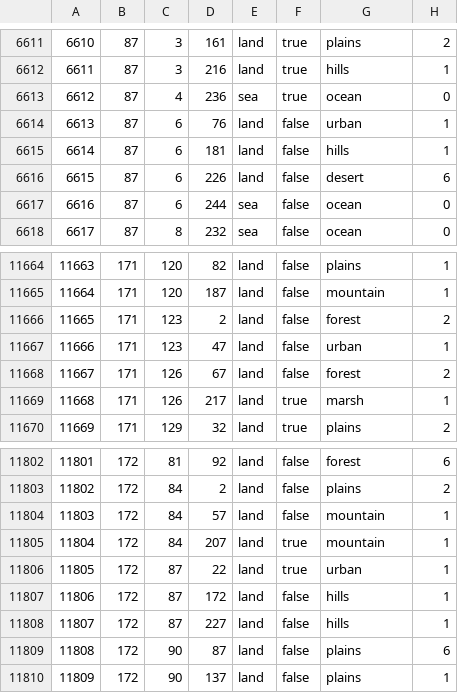
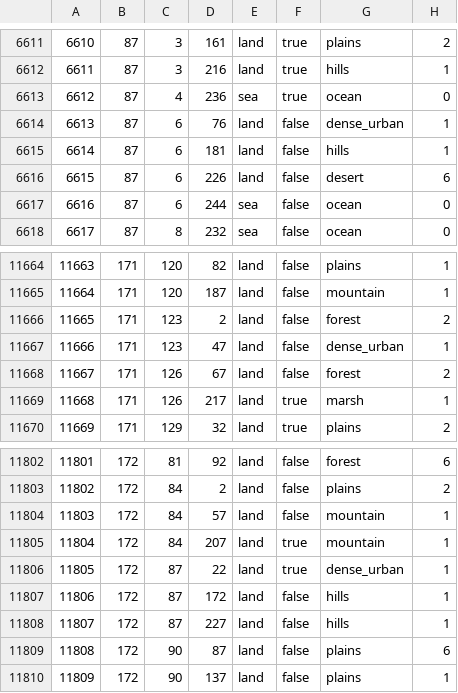
Before and after one commit to NewGrestin/PaxBritannicaRedux, a CSV file: map/definition.csv, drawn as a sheet; only a part is shown, gaps mark what is left out; the diff covers the shown part only.

```diff
--- a/map/definition.csv
+++ b/map/definition.csv
@@ -6613,3 +6613,3 @@
 6612;87;4;236;sea;true;ocean;0
-6613;87;6;76;land;false;urban;1
+6613;87;6;76;land;false;dense_urban;1
 6614;87;6;181;land;false;hills;1
@@ -11666,3 +11666,3 @@
 11665;171;123;2;land;false;forest;2
-11666;171;123;47;land;false;urban;1
+11666;171;123;47;land;false;dense_urban;1
 11667;171;126;67;land;false;forest;2
@@ -11805,3 +11805,3 @@
 11804;172;84;207;land;true;mountain;1
-11805;172;87;22;land;true;urban;1
+11805;172;87;22;land;true;dense_urban;1
 11806;172;87;172;land;false;hills;1
```
Also changed, not shown: 32 edited cells elsewhere in this file, 36 other files.
